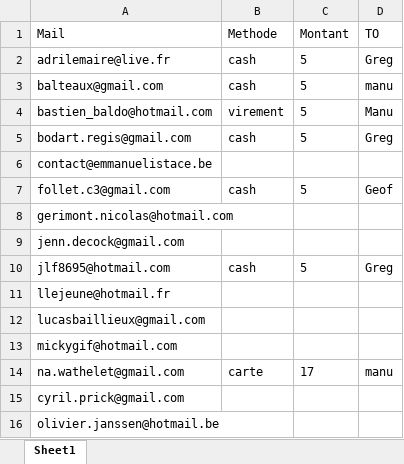
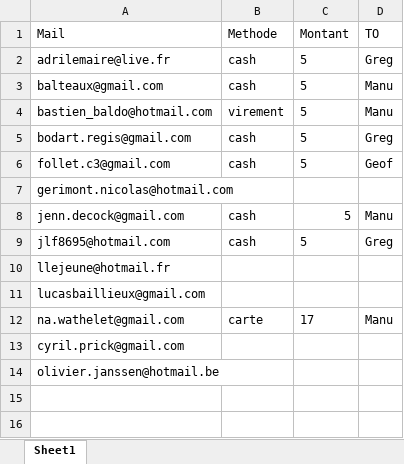
Before and after one commit to Manu404/ligue-ete-2021, an Excel workbook: inscriptions.xlsx, sheet Sheet1, drawn as a sheet; values as stored, in another font and other column widths than the file's, no borders; table styles not drawn; removed rows and columns are numbered as before the commit, all else as after; the diff names each change by its address in the sheet, - before the commit and + after, or states it on an @@ line.

Commit message:
désistement franck michael

```diff
--- a/inscriptions.xlsx (sheet Sheet1)
+++ b/inscriptions.xlsx (sheet Sheet1)
-D3 (TO): manu
+D3 (TO): Manu
-row 6: contact@emmanuelistace.be
-B8 (Methode): (empty)
+B8 (Methode): cash
-C8 (Montant): (empty)
+C8 (Montant): 5
-D8 (TO): (empty)
+D8 (TO): Manu
-row 13: mickygif@hotmail.com
-D12 (TO): manu
+D12 (TO): Manu
```
